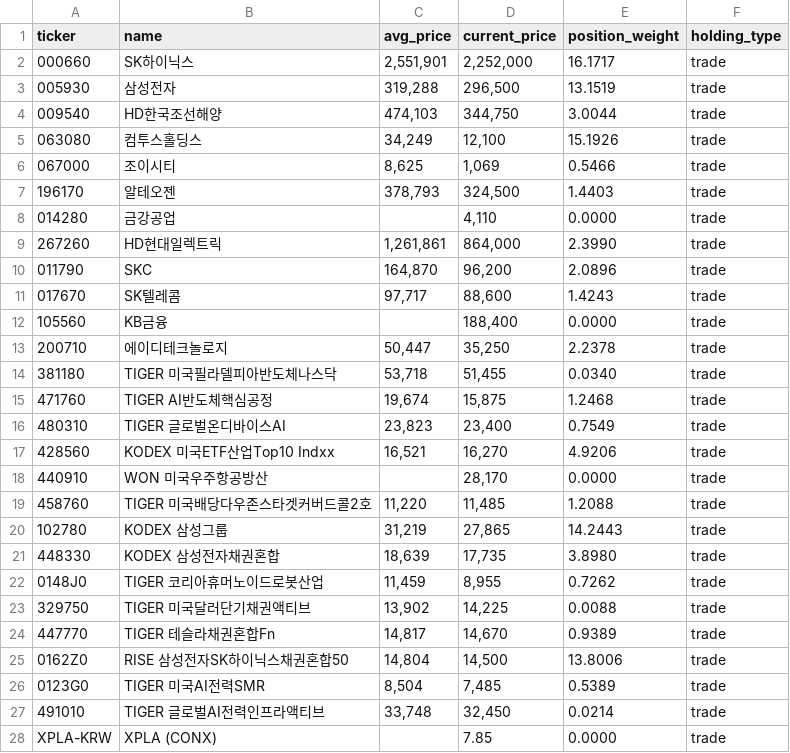
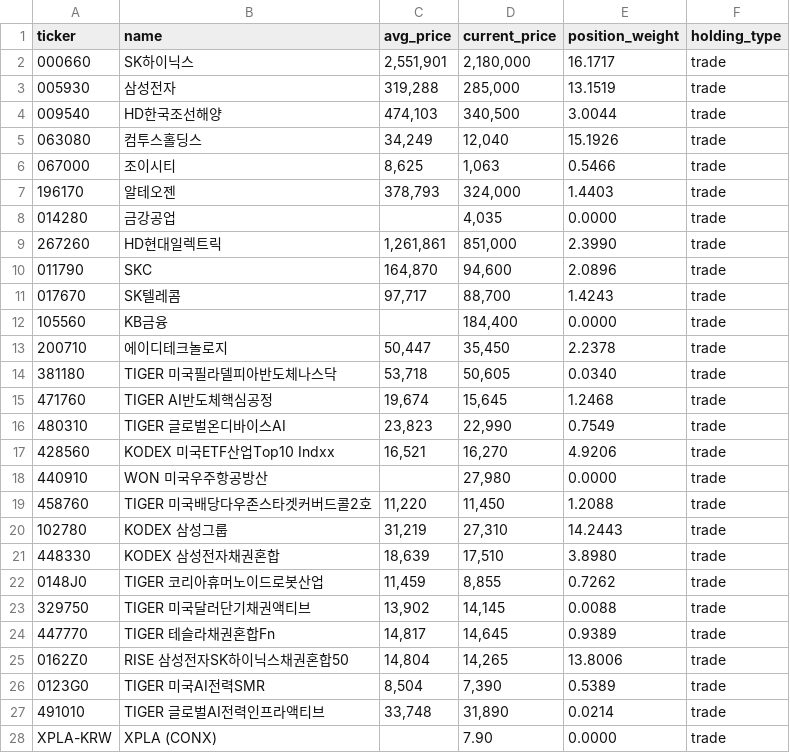
Before and after one commit to beoo74/stock-ai-data, a CSV file: forGhatGPT.csv, drawn as a sheet.

Commit message:
Update forGhatGPT.csv from Google Sheets

```diff
--- a/forGhatGPT.csv
+++ b/forGhatGPT.csv
@@ -1,28 +1,28 @@
 ticker,name,avg_price,current_price,position_weight,holding_type
-000660,SK하이닉스,"2,551,901","2,252,000",16.1717,trade
-005930,삼성전자,"319,288","296,500",13.1519,trade
-009540,HD한국조선해양,"474,103","344,750",3.0044,trade
-063080,컴투스홀딩스,"34,249","12,100",15.1926,trade
-067000,조이시티,"8,625","1,069",0.5466,trade
-196170,알테오젠,"378,793","324,500",1.4403,trade
-014280,금강공업,,"4,110",0.0000,trade
-267260,HD현대일렉트릭,"1,261,861","864,000",2.3990,trade
-011790,SKC,"164,870","96,200",2.0896,trade
-017670,SK텔레콤,"97,717","88,600",1.4243,trade
-105560,KB금융,,"188,400",0.0000,trade
-200710,에이디테크놀로지,"50,447","35,250",2.2378,trade
-381180,TIGER 미국필라델피아반도체나스닥,"53,718","51,455",0.0340,trade
-471760,TIGER AI반도체핵심공정,"19,674","15,875",1.2468,trade
-480310,TIGER 글로벌온디바이스AI,"23,823","23,400",0.7549,trade
+000660,SK하이닉스,"2,551,901","2,180,000",16.1717,trade
+005930,삼성전자,"319,288","285,000",13.1519,trade
+009540,HD한국조선해양,"474,103","340,500",3.0044,trade
+063080,컴투스홀딩스,"34,249","12,040",15.1926,trade
+067000,조이시티,"8,625","1,063",0.5466,trade
+196170,알테오젠,"378,793","324,000",1.4403,trade
+014280,금강공업,,"4,035",0.0000,trade
+267260,HD현대일렉트릭,"1,261,861","851,000",2.3990,trade
+011790,SKC,"164,870","94,600",2.0896,trade
+017670,SK텔레콤,"97,717","88,700",1.4243,trade
+105560,KB금융,,"184,400",0.0000,trade
+200710,에이디테크놀로지,"50,447","35,450",2.2378,trade
+381180,TIGER 미국필라델피아반도체나스닥,"53,718","50,605",0.0340,trade
+471760,TIGER AI반도체핵심공정,"19,674","15,645",1.2468,trade
+480310,TIGER 글로벌온디바이스AI,"23,823","22,990",0.7549,trade
 428560,KODEX 미국ETF산업Top10 Indxx,"16,521","16,270",4.9206,trade
-440910,WON 미국우주항공방산,,"28,170",0.0000,trade
-458760,TIGER 미국배당다우존스타겟커버드콜2호,"11,220","11,485",1.2088,trade
-102780,KODEX 삼성그룹,"31,219","27,865",14.2443,trade
-448330,KODEX 삼성전자채권혼합,"18,639","17,735",3.8980,trade
-0148J0,TIGER 코리아휴머노이드로봇산업,"11,459","8,955",0.7262,trade
-329750,TIGER 미국달러단기채권액티브,"13,902","14,225",0.0088,trade
-447770,TIGER 테슬라채권혼합Fn,"14,817","14,670",0.9389,trade
-0162Z0,RISE 삼성전자SK하이닉스채권혼합50,"14,804","14,500",13.8006,trade
-0123G0,TIGER 미국AI전력SMR,"8,504","7,485",0.5389,trade
-491010,TIGER 글로벌AI전력인프라액티브,"33,748","32,450",0.0214,trade
-XPLA-KRW,XPLA (CONX),,7.85,0.0000,trade
+440910,WON 미국우주항공방산,,"27,980",0.0000,trade
+458760,TIGER 미국배당다우존스타겟커버드콜2호,"11,220","11,450",1.2088,trade
+102780,KODEX 삼성그룹,"31,219","27,310",14.2443,trade
+448330,KODEX 삼성전자채권혼합,"18,639","17,510",3.8980,trade
+0148J0,TIGER 코리아휴머노이드로봇산업,"11,459","8,855",0.7262,trade
+329750,TIGER 미국달러단기채권액티브,"13,902","14,145",0.0088,trade
+447770,TIGER 테슬라채권혼합Fn,"14,817","14,645",0.9389,trade
+0162Z0,RISE 삼성전자SK하이닉스채권혼합50,"14,804","14,265",13.8006,trade
+0123G0,TIGER 미국AI전력SMR,"8,504","7,390",0.5389,trade
+491010,TIGER 글로벌AI전력인프라액티브,"33,748","31,890",0.0214,trade
+XPLA-KRW,XPLA (CONX),,7.90,0.0000,trade
```
